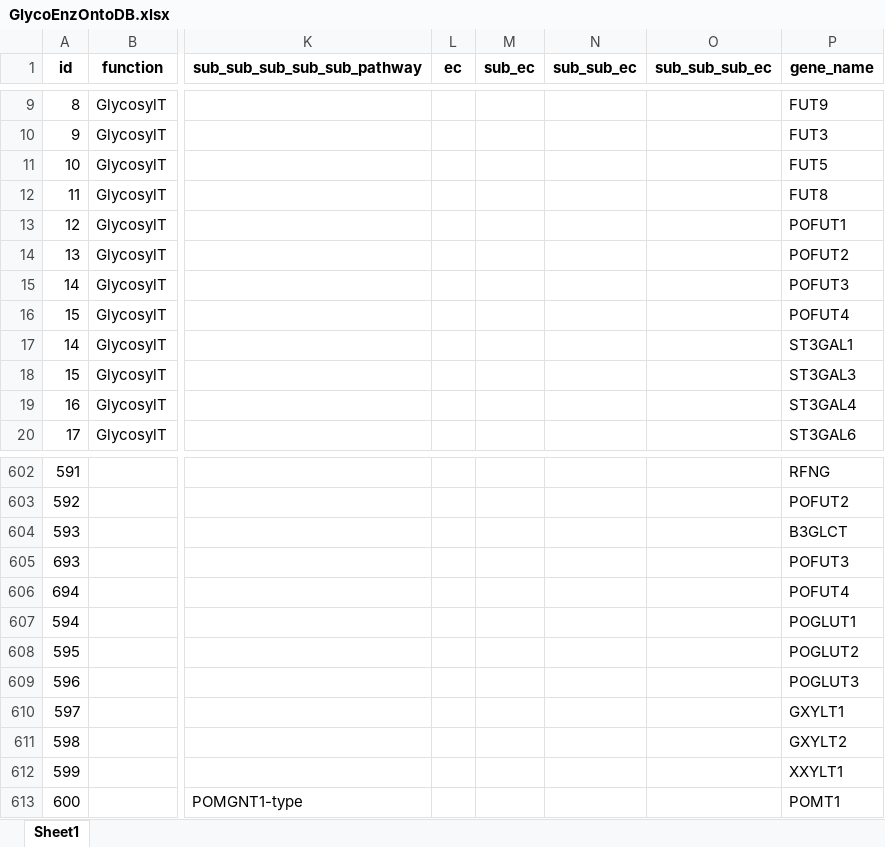
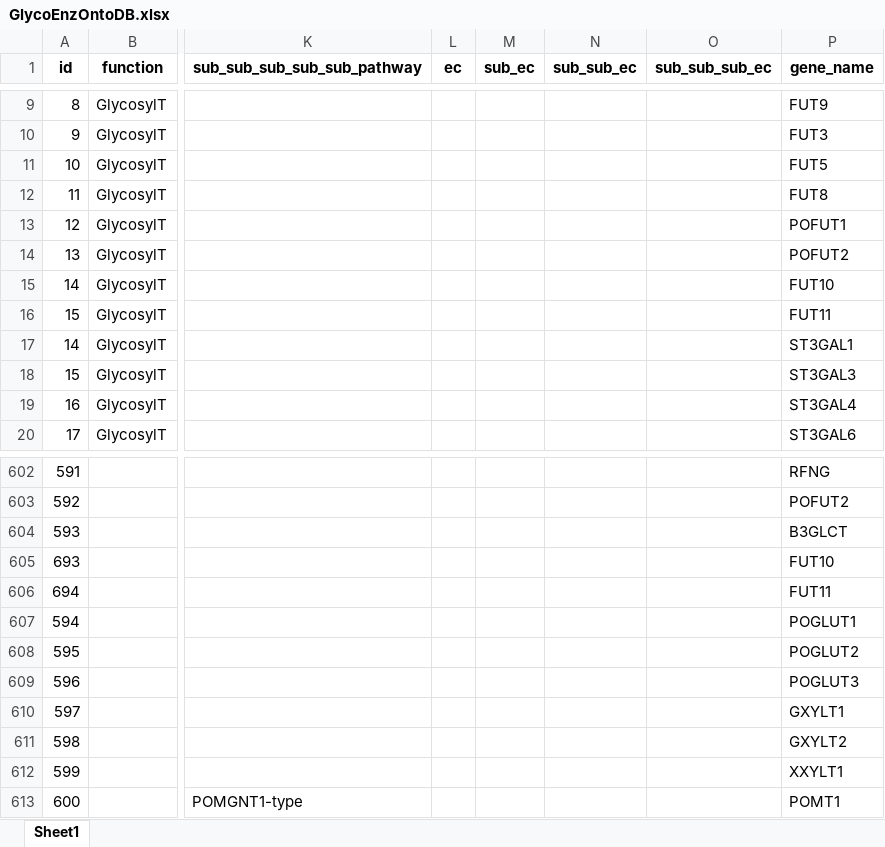
Before and after one commit to neel-lab/webGlycoEnzDB, an Excel workbook: dataloader/data/GlycoEnzOntoDB.xlsx, sheet Sheet1, drawn as a sheet; only a part is shown, gaps mark what is left out; values as stored, in another font and other column widths than the file's, no borders; charts and pictures not drawn; the diff names each change by its address in the sheet, - before the commit and + after, or states it on an @@ line.

Commit message:
FUT10_11

```diff
--- a/dataloader/data/GlycoEnzOntoDB.xlsx (sheet Sheet1)
+++ b/dataloader/data/GlycoEnzOntoDB.xlsx (sheet Sheet1)
-P15 (gene_name): POFUT3
+P15 (gene_name): FUT10
-P16 (gene_name): POFUT4
+P16 (gene_name): FUT11
-P605 (gene_name): POFUT3
+P605 (gene_name): FUT10
-P606 (gene_name): POFUT4
+P606 (gene_name): FUT11
```
Also changed, not shown: charts or pictures.
